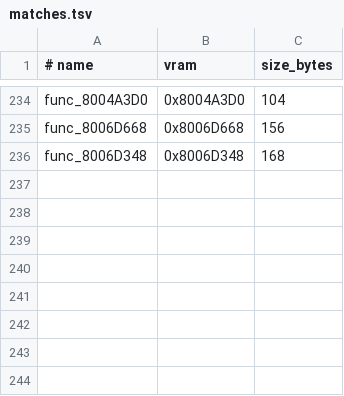
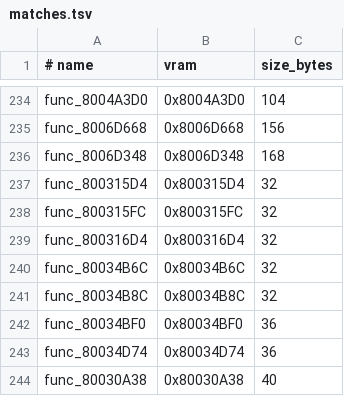
Before and after one commit to ZacheerKour/oceanic-stars-decomp, a TSV file: config/matches.tsv, drawn as a sheet; only a part is shown, gaps mark what is left out; the diff names each change by its address in the sheet, - before the commit and + after, or states it on an @@ line.

```diff
--- a/config/matches.tsv
+++ b/config/matches.tsv
+row 237: func_800315D4 | 0x800315D4 | 32
+row 238: func_800315FC | 0x800315FC | 32
+row 239: func_800316D4 | 0x800316D4 | 32
+row 240: func_80034B6C | 0x80034B6C | 32
+row 241: func_80034B8C | 0x80034B8C | 32
+row 242: func_80034BF0 | 0x80034BF0 | 36
+row 243: func_80034D74 | 0x80034D74 | 36
+row 244: func_80030A38 | 0x80030A38 | 40
```
Also changed, not shown: 9 other files.
